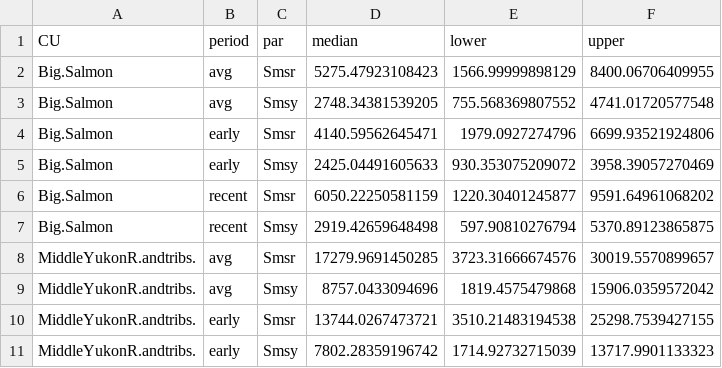
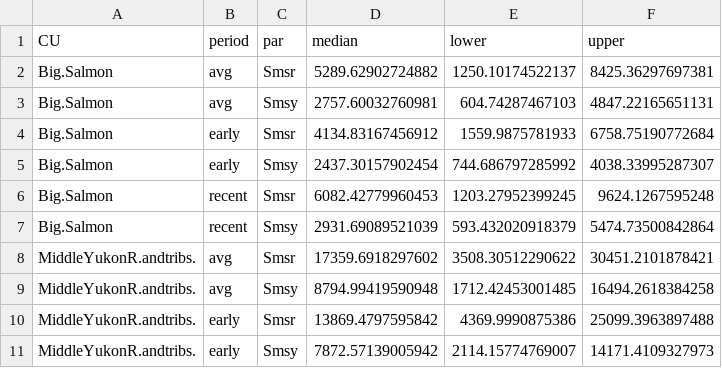
Before and after one commit to Pacific-salmon-assess/yukon-CK-ResDoc, a CSV file: analysis/data/generated/demographic_parameters.csv, drawn as a sheet; only a part is shown; the diff covers the shown part only.

```diff
--- a/analysis/data/generated/demographic_parameters.csv
+++ b/analysis/data/generated/demographic_parameters.csv
@@ -1,11 +1,11 @@
 "CU","period","par","median","lower","upper"
-"Big.Salmon","avg","Smsr",5275.47923108423,1566.99999898129,8400.06706409955
-"Big.Salmon","avg","Smsy",2748.34381539205,755.568369807552,4741.01720577548
-"Big.Salmon","early","Smsr",4140.59562645471,1979.0927274796,6699.93521924806
-"Big.Salmon","early","Smsy",2425.04491605633,930.353075209072,3958.39057270469
-"Big.Salmon","recent","Smsr",6050.22250581159,1220.30401245877,9591.64961068202
-"Big.Salmon","recent","Smsy",2919.42659648498,597.90810276794,5370.89123865875
-"MiddleYukonR.andtribs.","avg","Smsr",17279.9691450285,3723.31666674576,30019.5570899657
-"MiddleYukonR.andtribs.","avg","Smsy",8757.0433094696,1819.4575479868,15906.0359572042
-"MiddleYukonR.andtribs.","early","Smsr",13744.0267473721,3510.21483194538,25298.7539427155
-"MiddleYukonR.andtribs.","early","Smsy",7802.28359196742,1714.92732715039,13717.9901133323
+"Big.Salmon","avg","Smsr",5289.62902724882,1250.10174522137,8425.36297697381
+"Big.Salmon","avg","Smsy",2757.60032760981,604.74287467103,4847.22165651131
+"Big.Salmon","early","Smsr",4134.83167456912,1559.9875781933,6758.75190772684
+"Big.Salmon","early","Smsy",2437.30157902454,744.686797285992,4038.33995287307
+"Big.Salmon","recent","Smsr",6082.42779960453,1203.27952399245,9624.1267595248
+"Big.Salmon","recent","Smsy",2931.69089521039,593.432020918379,5474.73500842864
+"MiddleYukonR.andtribs.","avg","Smsr",17359.6918297602,3508.30512290622,30451.2101878421
+"MiddleYukonR.andtribs.","avg","Smsy",8794.99419590948,1712.42453001485,16494.2618384258
+"MiddleYukonR.andtribs.","early","Smsr",13869.4797595842,4369.9990875386,25099.3963897488
+"MiddleYukonR.andtribs.","early","Smsy",7872.57139005942,2114.15774769007,14171.4109327973
```
Also changed, not shown: 42 edited cells elsewhere in this file, analysis/data/generated/demographic_TVA.csv, 5 other files.
